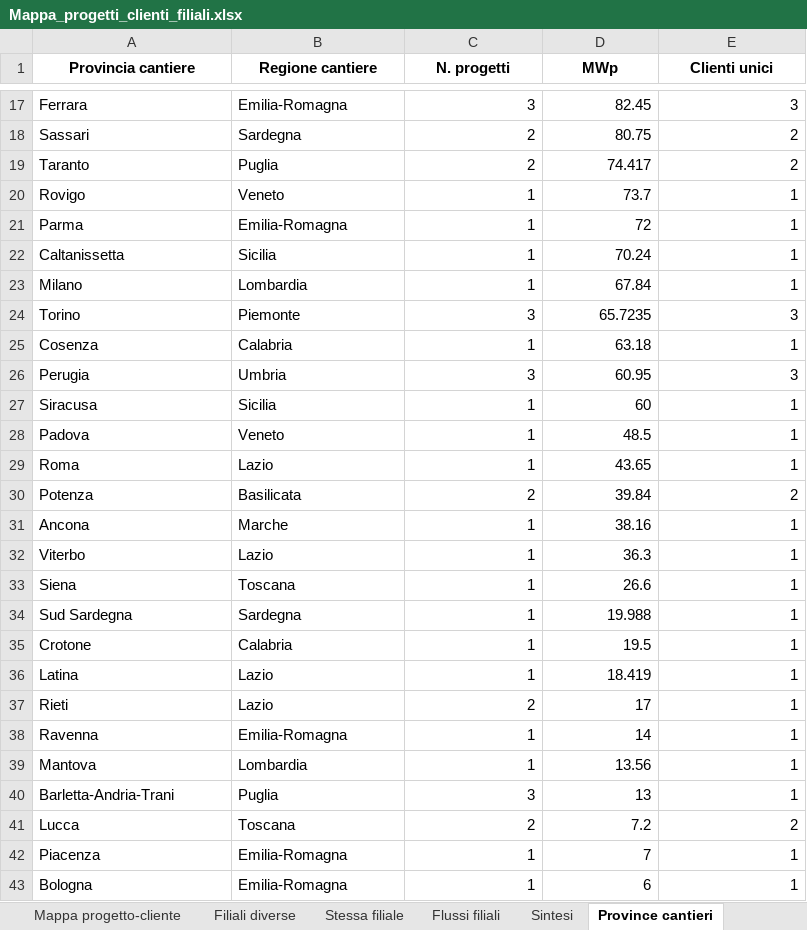
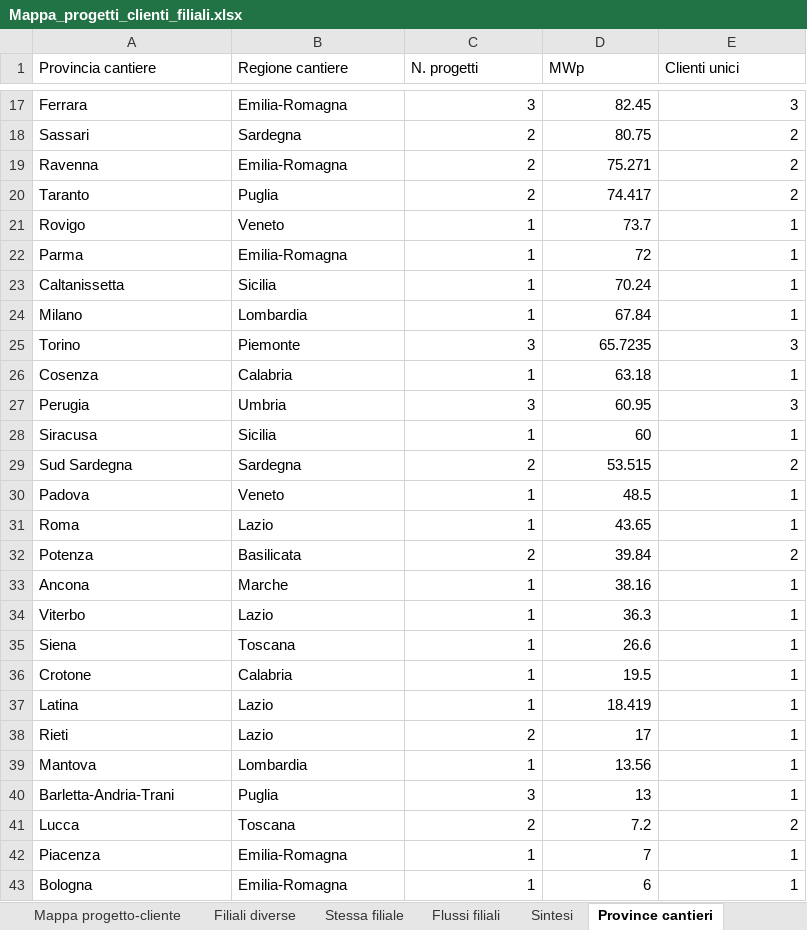
Before and after one commit to EmAnzi3/pv_echarts, an Excel workbook: output/Mappa_progetti_clienti_filiali.xlsx, sheet Province cantieri, drawn as a sheet; only a part is shown, gaps mark what is left out; values as stored, in another font and other column widths than the file's, no borders; removed rows and columns are numbered as before the commit, all else as after; the diff names each change by its address in the sheet, - before the commit and + after, or states it on an @@ line.

```diff
--- a/output/Mappa_progetti_clienti_filiali.xlsx (sheet Province cantieri)
+++ b/output/Mappa_progetti_clienti_filiali.xlsx (sheet Province cantieri)
@@ A1:E1 bold: on → off, alignment: center → left @@
+row 19: Ravenna | Emilia-Romagna | 2 | 75.271 | 2
+row 29: Sud Sardegna | Sardegna | 2 | 53.515 | 2
-row 34: Sud Sardegna | Sardegna | 1 | 19.988 | 1
-row 38: Ravenna | Emilia-Romagna | 1 | 14 | 1
```
Also changed, not shown: sheet Mappa progetto-cliente, sheet Stessa filiale, sheet Filiali diverse, sheet Flussi filiali, sheet Province clienti, sheet Sintesi, input/report_salesforce.xlsx, output/audit_abbinamenti.xlsx, 2 other files.
